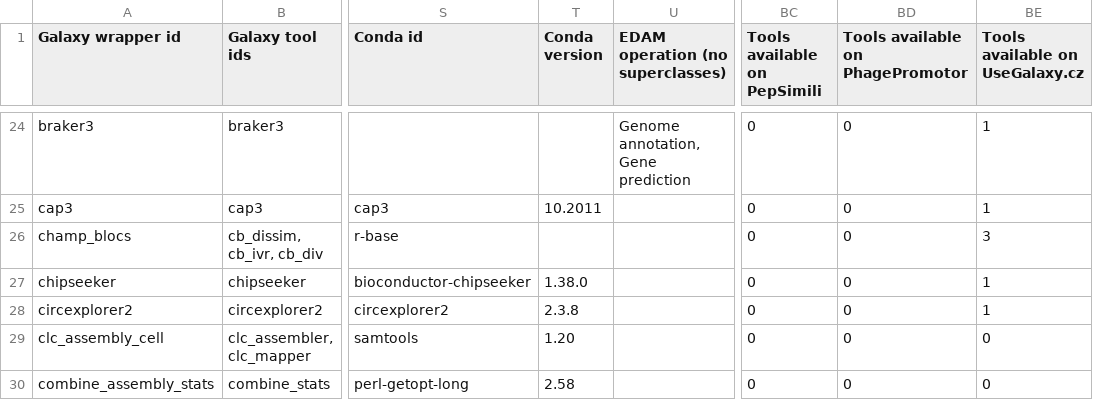
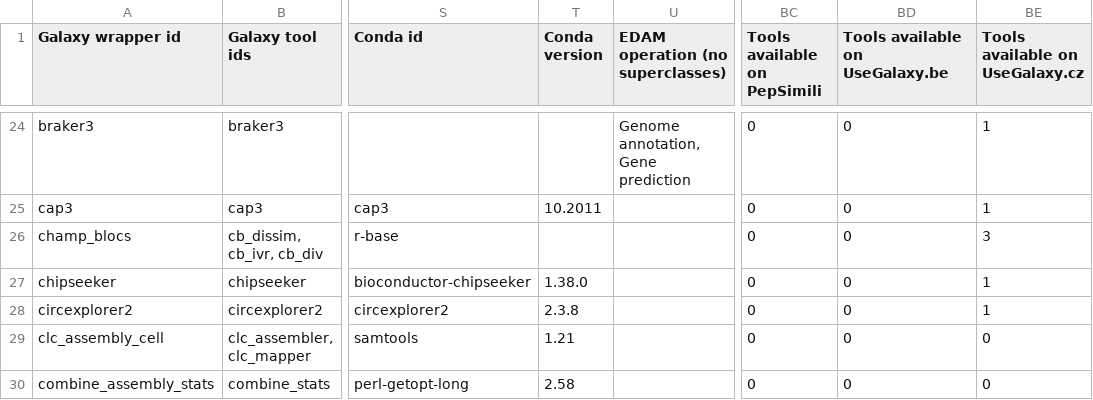
Before and after one commit to paulzierep/galaxy_tool_extractor, a TSV file: biodiversity/tools.tsv, drawn as a sheet; only a part is shown, gaps mark what is left out; the diff covers the shown part only; the diff names each change by its address in the sheet, - before the commit and + after, or states it on an @@ line.

Commit message:
Update results step: filter all tools - commmit 5d7cf87

```diff
--- a/biodiversity/tools.tsv
+++ b/biodiversity/tools.tsv
-BD1: Tools available on PhagePromotor
+BD1: Tools available on UseGalaxy.be
-T29 (Conda version): 1.20
+T29 (Conda version): 1.21
```
Also changed, not shown: 1 added row and 22 edited cells elsewhere in this file, assembly/tools.tsv, biodiversity/tools_filtered_by_ts_categories.tsv, 16 other files.
